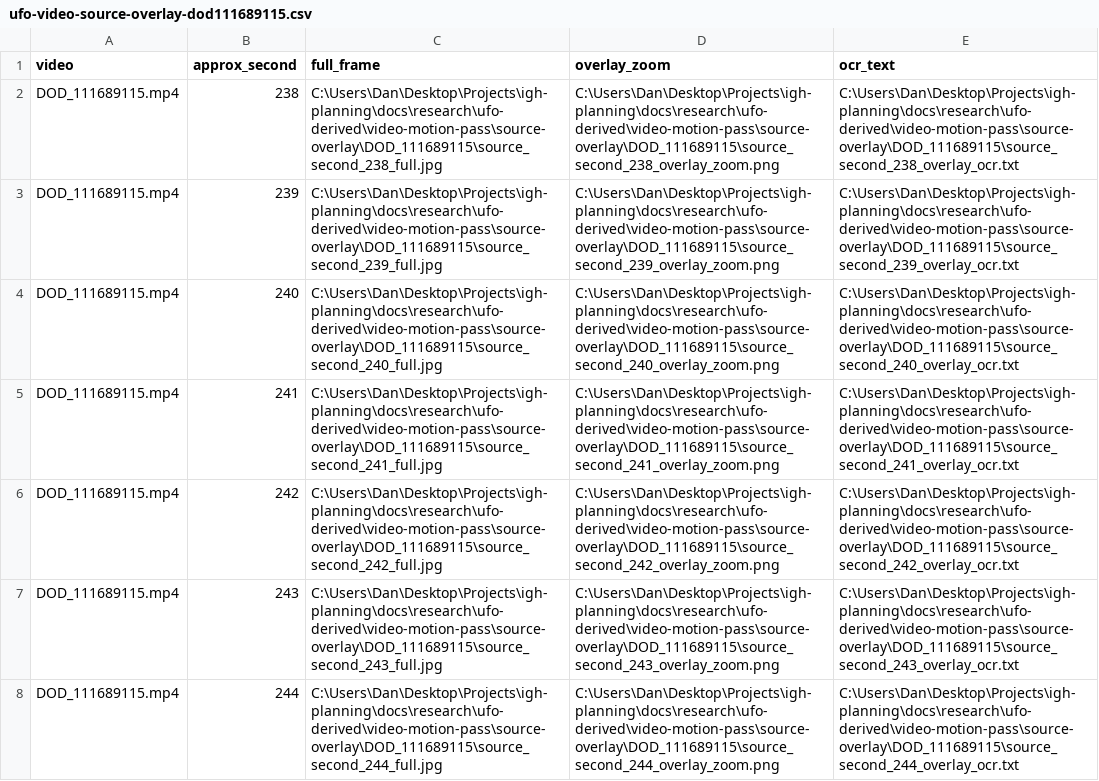
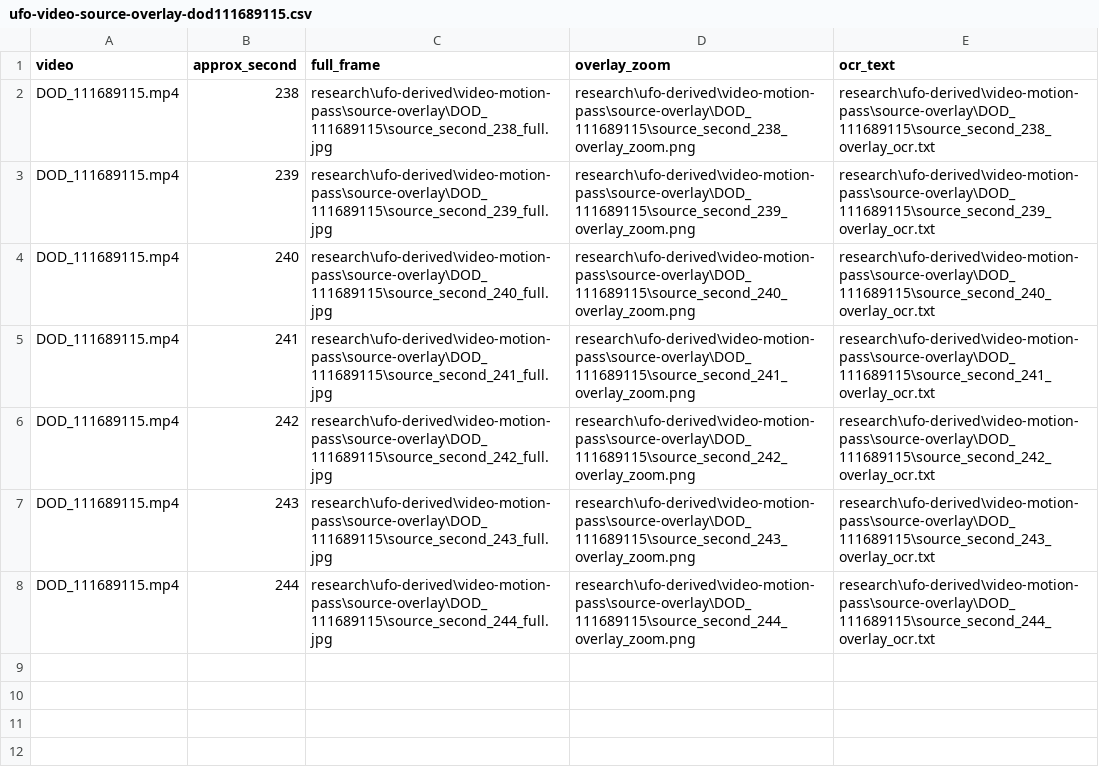
Before and after one commit to dfredriksen/ufo-uap-release-corpus-assessment, a CSV file: research/ufo-video-source-overlay-dod111689115.csv, drawn as a sheet.

```diff
--- a/research/ufo-video-source-overlay-dod111689115.csv
+++ b/research/ufo-video-source-overlay-dod111689115.csv
@@ -1,8 +1,8 @@
 "video","approx_second","full_frame","overlay_zoom","ocr_text"
-"DOD_111689115.mp4","238","C:\Users\Dan\Desktop\Projects\igh-planning\docs\research\ufo-derived\video-motion-pass\source-overlay\DOD_111689115\source_second_238_full.jpg","C:\Users\Dan\Desktop\Projects\igh-planning\docs\research\ufo-derived\video-motion-pass\source-overlay\DOD_111689115\source_second_238_overlay_zoom.png","C:\Users\Dan\Desktop\Projects\igh-planning\docs\research\ufo-derived\video-motion-pass\source-overlay\DOD_111689115\source_second_238_overlay_ocr.txt"
-"DOD_111689115.mp4","239","C:\Users\Dan\Desktop\Projects\igh-planning\docs\research\ufo-derived\video-motion-pass\source-overlay\DOD_111689115\source_second_239_full.jpg","C:\Users\Dan\Desktop\Projects\igh-planning\docs\research\ufo-derived\video-motion-pass\source-overlay\DOD_111689115\source_second_239_overlay_zoom.png","C:\Users\Dan\Desktop\Projects\igh-planning\docs\research\ufo-derived\video-motion-pass\source-overlay\DOD_111689115\source_second_239_overlay_ocr.txt"
-"DOD_111689115.mp4","240","C:\Users\Dan\Desktop\Projects\igh-planning\docs\research\ufo-derived\video-motion-pass\source-overlay\DOD_111689115\source_second_240_full.jpg","C:\Users\Dan\Desktop\Projects\igh-planning\docs\research\ufo-derived\video-motion-pass\source-overlay\DOD_111689115\source_second_240_overlay_zoom.png","C:\Users\Dan\Desktop\Projects\igh-planning\docs\research\ufo-derived\video-motion-pass\source-overlay\DOD_111689115\source_second_240_overlay_ocr.txt"
-"DOD_111689115.mp4","241","C:\Users\Dan\Desktop\Projects\igh-planning\docs\research\ufo-derived\video-motion-pass\source-overlay\DOD_111689115\source_second_241_full.jpg","C:\Users\Dan\Desktop\Projects\igh-planning\docs\research\ufo-derived\video-motion-pass\source-overlay\DOD_111689115\source_second_241_overlay_zoom.png","C:\Users\Dan\Desktop\Projects\igh-planning\docs\research\ufo-derived\video-motion-pass\source-overlay\DOD_111689115\source_second_241_overlay_ocr.txt"
-"DOD_111689115.mp4","242","C:\Users\Dan\Desktop\Projects\igh-planning\docs\research\ufo-derived\video-motion-pass\source-overlay\DOD_111689115\source_second_242_full.jpg","C:\Users\Dan\Desktop\Projects\igh-planning\docs\research\ufo-derived\video-motion-pass\source-overlay\DOD_111689115\source_second_242_overlay_zoom.png","C:\Users\Dan\Desktop\Projects\igh-planning\docs\research\ufo-derived\video-motion-pass\source-overlay\DOD_111689115\source_second_242_overlay_ocr.txt"
-"DOD_111689115.mp4","243","C:\Users\Dan\Desktop\Projects\igh-planning\docs\research\ufo-derived\video-motion-pass\source-overlay\DOD_111689115\source_second_243_full.jpg","C:\Users\Dan\Desktop\Projects\igh-planning\docs\research\ufo-derived\video-motion-pass\source-overlay\DOD_111689115\source_second_243_overlay_zoom.png","C:\Users\Dan\Desktop\Projects\igh-planning\docs\research\ufo-derived\video-motion-pass\source-overlay\DOD_111689115\source_second_243_overlay_ocr.txt"
-"DOD_111689115.mp4","244","C:\Users\Dan\Desktop\Projects\igh-planning\docs\research\ufo-derived\video-motion-pass\source-overlay\DOD_111689115\source_second_244_full.jpg","C:\Users\Dan\Desktop\Projects\igh-planning\docs\research\ufo-derived\video-motion-pass\source-overlay\DOD_111689115\source_second_244_overlay_zoom.png","C:\Users\Dan\Desktop\Projects\igh-planning\docs\research\ufo-derived\video-motion-pass\source-overlay\DOD_111689115\source_second_244_overlay_ocr.txt"
+"DOD_111689115.mp4","238","research\ufo-derived\video-motion-pass\source-overlay\DOD_111689115\source_second_238_full.jpg","research\ufo-derived\video-motion-pass\source-overlay\DOD_111689115\source_second_238_overlay_zoom.png","research\ufo-derived\video-motion-pass\source-overlay\DOD_111689115\source_second_238_overlay_ocr.txt"
+"DOD_111689115.mp4","239","research\ufo-derived\video-motion-pass\source-overlay\DOD_111689115\source_second_239_full.jpg","research\ufo-derived\video-motion-pass\source-overlay\DOD_111689115\source_second_239_overlay_zoom.png","research\ufo-derived\video-motion-pass\source-overlay\DOD_111689115\source_second_239_overlay_ocr.txt"
+"DOD_111689115.mp4","240","research\ufo-derived\video-motion-pass\source-overlay\DOD_111689115\source_second_240_full.jpg","research\ufo-derived\video-motion-pass\source-overlay\DOD_111689115\source_second_240_overlay_zoom.png","research\ufo-derived\video-motion-pass\source-overlay\DOD_111689115\source_second_240_overlay_ocr.txt"
+"DOD_111689115.mp4","241","research\ufo-derived\video-motion-pass\source-overlay\DOD_111689115\source_second_241_full.jpg","research\ufo-derived\video-motion-pass\source-overlay\DOD_111689115\source_second_241_overlay_zoom.png","research\ufo-derived\video-motion-pass\source-overlay\DOD_111689115\source_second_241_overlay_ocr.txt"
+"DOD_111689115.mp4","242","research\ufo-derived\video-motion-pass\source-overlay\DOD_111689115\source_second_242_full.jpg","research\ufo-derived\video-motion-pass\source-overlay\DOD_111689115\source_second_242_overlay_zoom.png","research\ufo-derived\video-motion-pass\source-overlay\DOD_111689115\source_second_242_overlay_ocr.txt"
+"DOD_111689115.mp4","243","research\ufo-derived\video-motion-pass\source-overlay\DOD_111689115\source_second_243_full.jpg","research\ufo-derived\video-motion-pass\source-overlay\DOD_111689115\source_second_243_overlay_zoom.png","research\ufo-derived\video-motion-pass\source-overlay\DOD_111689115\source_second_243_overlay_ocr.txt"
+"DOD_111689115.mp4","244","research\ufo-derived\video-motion-pass\source-overlay\DOD_111689115\source_second_244_full.jpg","research\ufo-derived\video-motion-pass\source-overlay\DOD_111689115\source_second_244_overlay_zoom.png","research\ufo-derived\video-motion-pass\source-overlay\DOD_111689115\source_second_244_overlay_ocr.txt"
```
Also changed, not shown: research/ufo-video-contact-sheet-index.csv, research/ufo-video-dod_111689022-phase-track.csv, 22 other files.
